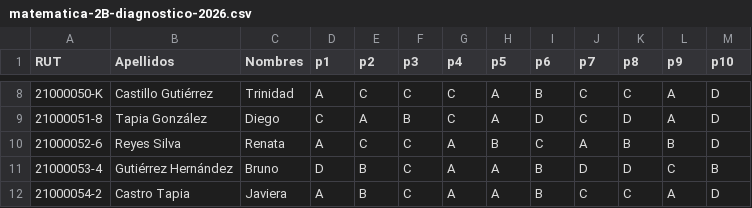
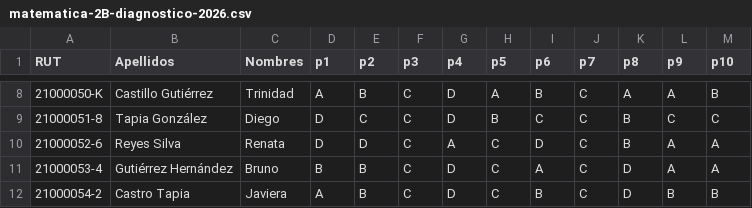
Before and after one commit to Martinviald/EdTech, a CSV file: packages/db/data/e2e-answer-sheets/matematica-2B-diagnostico-2026.csv, drawn as a sheet; only a part is shown, gaps mark what is left out; the diff covers the shown part only.

```diff
--- a/packages/db/data/e2e-answer-sheets/matematica-2B-diagnostico-2026.csv
+++ b/packages/db/data/e2e-answer-sheets/matematica-2B-diagnostico-2026.csv
@@ -8,5 +8,5 @@ RUT,Apellidos,Nombres,p1,p2,p3,p4,p5,p6,p7,p8,p9,p10
-21000050-K,Castillo Gutiérrez,Trinidad,A,C,C,C,A,B,C,C,A,D
-21000051-8,Tapia González,Diego,C,A,B,C,A,D,C,D,A,D
-21000052-6,Reyes Silva,Renata,A,C,C,A,B,C,A,B,B,D
-21000053-4,Gutiérrez Hernández,Bruno,D,B,C,A,A,B,D,D,C,B
-21000054-2,Castro Tapia,Javiera,A,B,C,A,A,B,C,C,A,D
+21000050-K,Castillo Gutiérrez,Trinidad,A,B,C,D,A,B,C,A,A,B
+21000051-8,Tapia González,Diego,D,C,C,D,B,C,C,B,C,C
+21000052-6,Reyes Silva,Renata,D,D,C,A,C,D,C,B,A,A
+21000053-4,Gutiérrez Hernández,Bruno,B,B,C,D,C,A,C,D,A,A
+21000054-2,Castro Tapia,Javiera,A,B,C,D,C,B,C,D,B,B
```
Also changed, not shown: 65 edited cells elsewhere in this file, packages/db/data/e2e-answer-sheets/lectura-2A-final-2026.csv, 13 other files.
